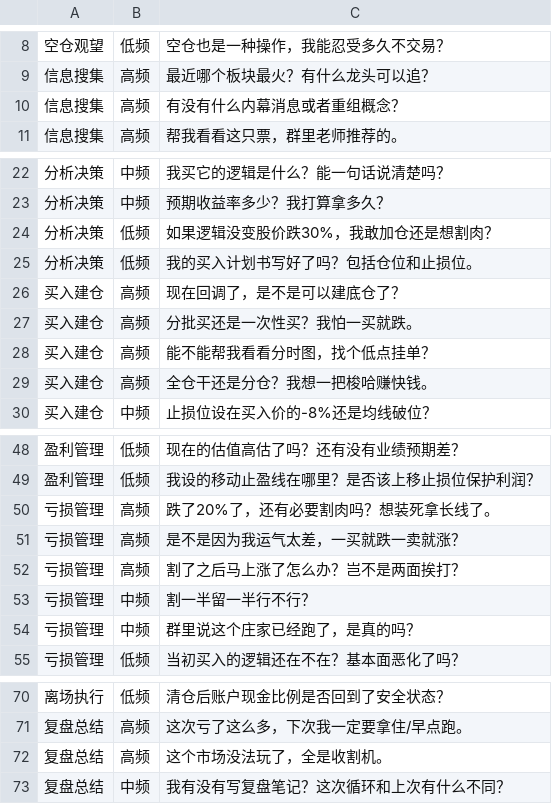
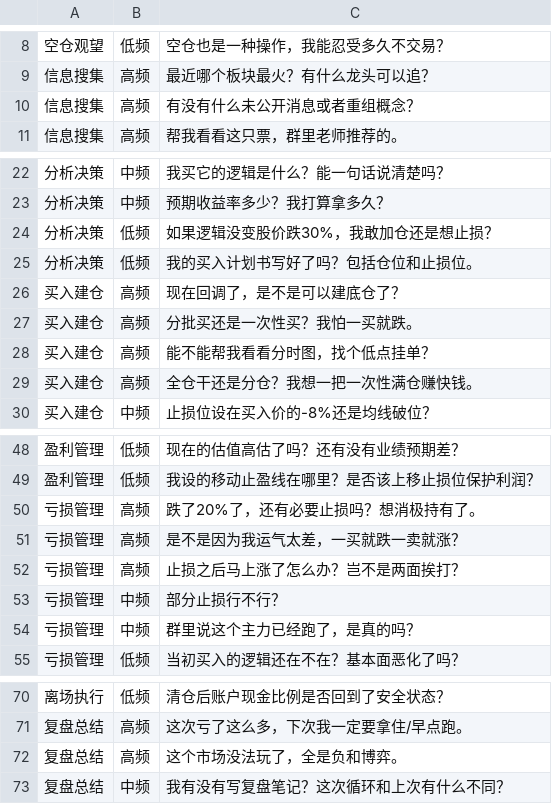
Before and after one commit to CyAlcher/ai_native_a_stock_agent, a CSV file: question.csv, drawn as a sheet; only a part is shown, gaps mark what is left out.

```diff
--- a/question.csv
+++ b/question.csv
@@ -9,3 +9,3 @@
 信息搜集,高频,"最近哪个板块最火？有什么龙头可以追？"
-信息搜集,高频,"有没有什么内幕消息或者重组概念？"
+信息搜集,高频,"有没有什么未公开消息或者重组概念？"
 信息搜集,高频,"帮我看看这只票，群里老师推荐的。"
@@ -23,3 +23,3 @@
 分析决策,中频,"预期收益率多少？我打算拿多久？"
-分析决策,低频,"如果逻辑没变股价跌30%，我敢加仓还是想割肉？"
+分析决策,低频,"如果逻辑没变股价跌30%，我敢加仓还是想止损？"
 分析决策,低频,"我的买入计划书写好了吗？包括仓位和止损位。"
@@ -28,3 +28,3 @@
 买入建仓,高频,"能不能帮我看看分时图，找个低点挂单？"
-买入建仓,高频,"全仓干还是分仓？我想一把梭哈赚快钱。"
+买入建仓,高频,"全仓干还是分仓？我想一把一次性满仓赚快钱。"
 买入建仓,中频,"止损位设在买入价的-8%还是均线破位？"
@@ -49,7 +49,7 @@
 盈利管理,低频,"我设的移动止盈线在哪里？是否该上移止损位保护利润？"
-亏损管理,高频,"跌了20%了，还有必要割肉吗？想装死拿长线了。"
+亏损管理,高频,"跌了20%了，还有必要止损吗？想消极持有了。"
 亏损管理,高频,"是不是因为我运气太差，一买就跌一卖就涨？"
-亏损管理,高频,"割了之后马上涨了怎么办？岂不是两面挨打？"
-亏损管理,中频,"割一半留一半行不行？"
-亏损管理,中频,"群里说这个庄家已经跑了，是真的吗？"
+亏损管理,高频,"止损之后马上涨了怎么办？岂不是两面挨打？"
+亏损管理,中频,"部分止损行不行？"
+亏损管理,中频,"群里说这个主力已经跑了，是真的吗？"
 亏损管理,低频,"当初买入的逻辑还在不在？基本面恶化了吗？"
@@ -71,3 +71,3 @@
 复盘总结,高频,"这次亏了这么多，下次我一定要拿住/早点跑。"
-复盘总结,高频,"这个市场没法玩了，全是收割机。"
+复盘总结,高频,"这个市场没法玩了，全是负和博弈。"
 复盘总结,中频,"我有没有写复盘笔记？这次循环和上次有什么不同？"
```
Also changed, not shown: 26 other files.
